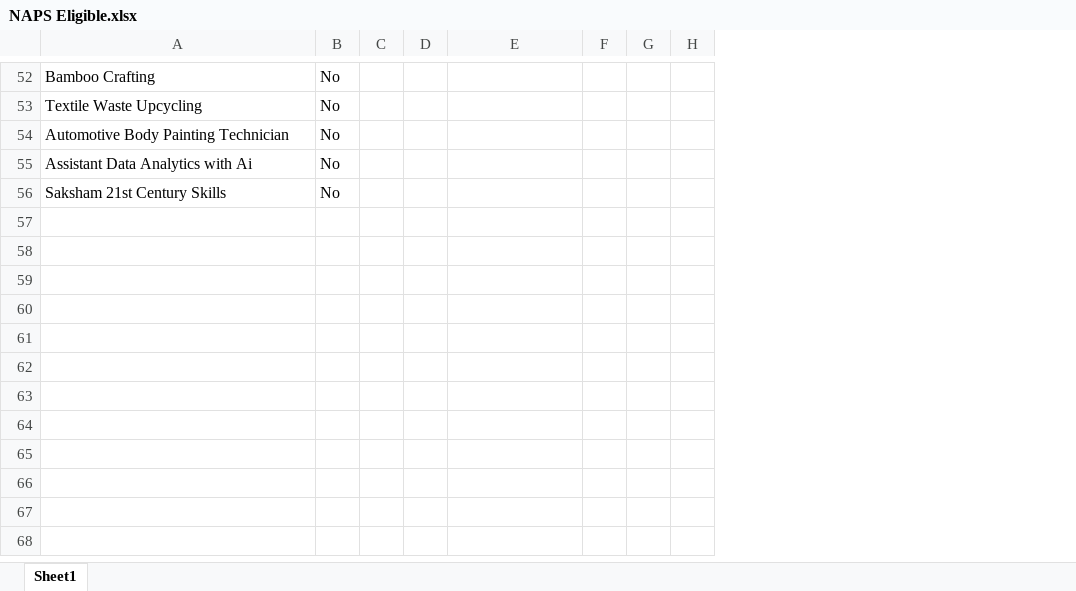
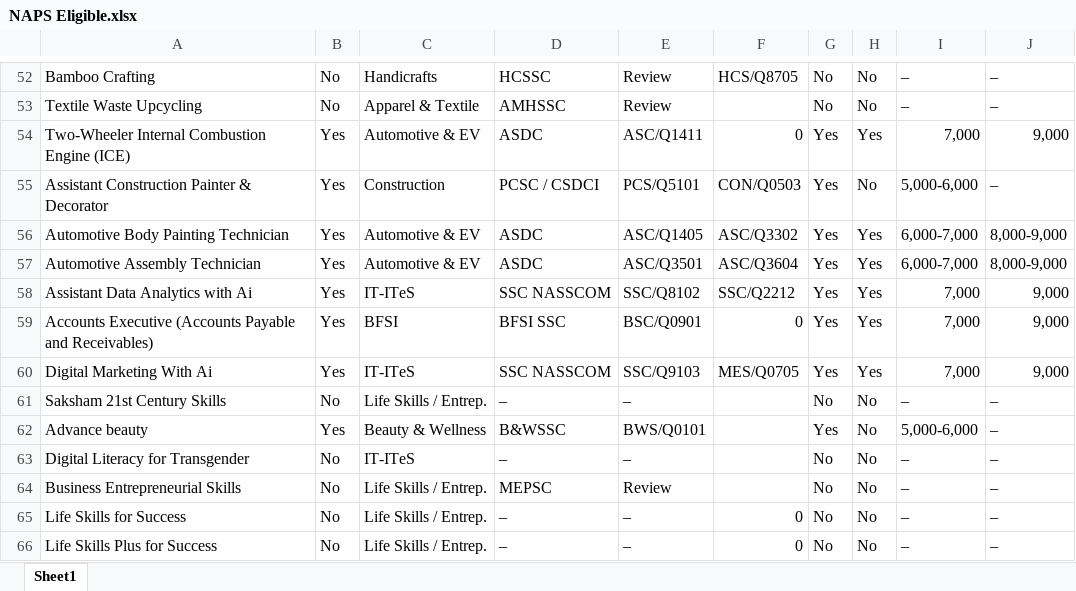
Before and after one commit to praveen875521sn/mis_dashboard, an Excel workbook: data/NAPS Eligible.xlsx, sheet Sheet1, drawn as a sheet; only a part is shown, gaps mark what is left out; values as stored, in another font and other column widths than the file's, no cell formats; conditional formats not drawn; removed rows and columns are numbered as before the commit, all else as after; the diff covers the shown part only; the diff names each change by its address in the sheet, - before the commit and + after, or states it on an @@ line.

```diff
--- a/data/NAPS Eligible.xlsx (sheet Sheet1)
+++ b/data/NAPS Eligible.xlsx (sheet Sheet1)
-column C, empty
-column D, empty
-column F, empty
-column G, empty
+column D, rows 52-53: HCSSC | AMHSSC; row 56: ASDC; row 58: SSC NASSCOM; row 61: –
+column E, rows 52-53: Review | Review; row 56: ASC/Q1405; row 58: SSC/Q8102; row 61: –
+column F, row 52: HCS/Q8705; row 56: ASC/Q3302; row 58: SSC/Q2212
+column G, rows 52-53: No | No; row 56: Yes; row 58: Yes; row 61: No
+column I, rows 52-53: – | –; row 56: 6,000-7,000; row 58: 7,000; row 61: –
+column J, rows 52-53: – | –; row 56: 8,000-9,000; row 58: 9,000; row 61: –
-C52: (empty)
+C52: Handicrafts
-H52:H53: (empty)
+H52:H53: No
-C53: (empty)
+C53: Apparel & Textile
+row 54: Two-Wheeler Internal Combustion Engine (ICE) | Yes | Automotive & EV | ASDC | ASC/Q1411 | 0 | Yes | Yes | 7,000 | 9,000
+row 55: Assistant Construction Painter & Decorator | Yes | Construction | PCSC / CSDCI | PCS/Q5101 | CON/Q0503 | Yes | No | 5,000-6,000 | –
-B56: No
+B56: Yes
-C56: (empty)
+C56: Automotive & EV
-H56: (empty)
+H56: Yes
+row 57: Automotive Assembly Technician | Yes | Automotive & EV | ASDC | ASC/Q3501 | ASC/Q3604 | Yes | Yes | 6,000-7,000 | 8,000-9,000
-B58: No
+B58: Yes
-C58: (empty)
+C58: IT-ITeS
-H58: (empty)
+H58: Yes
+row 59: Accounts Executive (Accounts Payable and Receivables) | Yes | BFSI | BFSI SSC | BSC/Q0901 | 0 | Yes | Yes | 7,000 | 9,000
+row 60: Digital Marketing With Ai | Yes | IT-ITeS | SSC NASSCOM | SSC/Q9103 | MES/Q0705 | Yes | Yes | 7,000 | 9,000
-C61: (empty)
+C61: Life Skills / Entrep.
-H61: (empty)
+H61: No
+row 62: Advance beauty | Yes | Beauty & Wellness | B&WSSC | BWS/Q0101 |  | Yes | No | 5,000-6,000 | –
+row 63: Digital Literacy for Transgender | No | IT-ITeS | – | – |  | No | No | – | –
+row 64: Business Entrepreneurial Skills | No | Life Skills / Entrep. | MEPSC | Review |  | No | No | – | –
+row 65: Life Skills for Success | No | Life Skills / Entrep. | – | – | 0 | No | No | – | –
+row 66: Life Skills Plus for Success | No | Life Skills / Entrep. | – | – | 0 | No | No | – | –
```
Also changed, not shown: 28 added rows, 28 removed rows, 3 moved rows and 28 edited cells elsewhere in this sheet, cell formats, data/Batch_Plan_New.xlsx, data/Center Master.xlsx, 52 other files.
